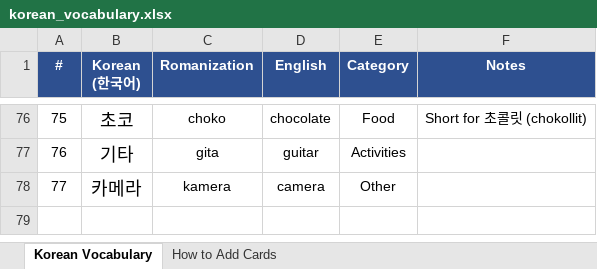
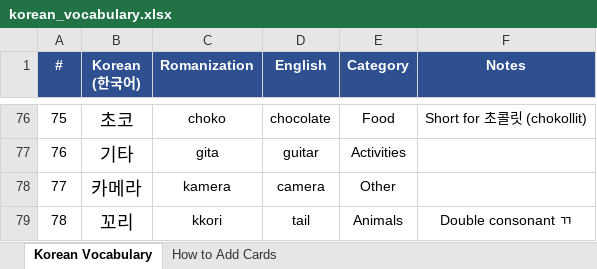
Before and after one commit to frobmann/Frauen-Geschenkseite-, an Excel workbook: korean_vocabulary.xlsx, sheet Korean Vocabulary, drawn as a sheet; only a part is shown, gaps mark what is left out; values as stored, in another font and other column widths than the file's, no borders; the diff names each change by its address in the sheet, - before the commit and + after, or states it on an @@ line.

```diff
--- a/korean_vocabulary.xlsx (sheet Korean Vocabulary)
+++ b/korean_vocabulary.xlsx (sheet Korean Vocabulary)
+row 79: 78 | 꼬리 | kkori | tail | Animals | Double consonant ㄲ
```
